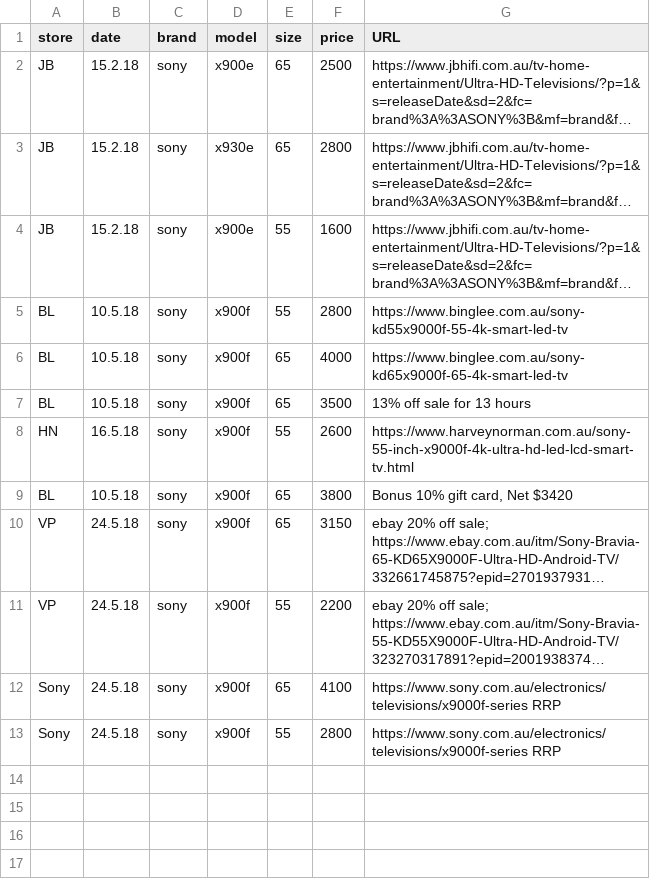
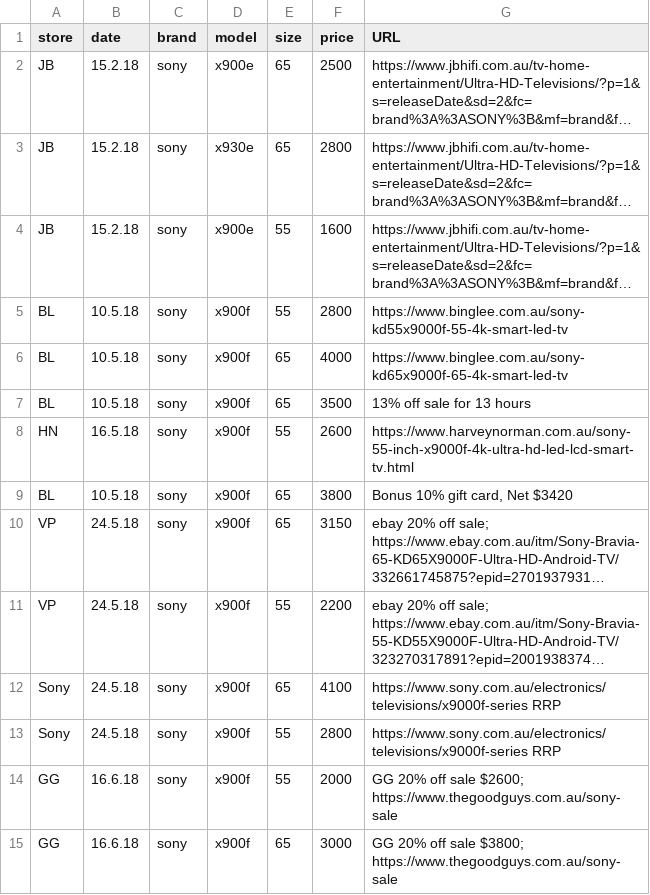
Before and after one commit to areff2000/plotly_training_Mar2017, a CSV file: data2018.csv, drawn as a sheet; long unchanged cells end in ….

Commit message:
GG sale June

```diff
--- a/data2018.csv
+++ b/data2018.csv
@@ -13 +13,3 @@ store, date, brand, model, size, price, URL
 "Sony", "24.5.18", "sony", "x900f", 55, 2800, "https://www.sony.com.au/electronics/televisions/x9000f-series RRP"
+"GG", "16.6.18", "sony", "x900f", 55, 2000, "GG 20% off sale $2600; https://www.thegoodguys.com.au/sony-sale"
+"GG", "16.6.18", "sony", "x900f", 65, 3000, "GG 20% off sale $3800; https://www.thegoodguys.com.au/sony-sale"
```
